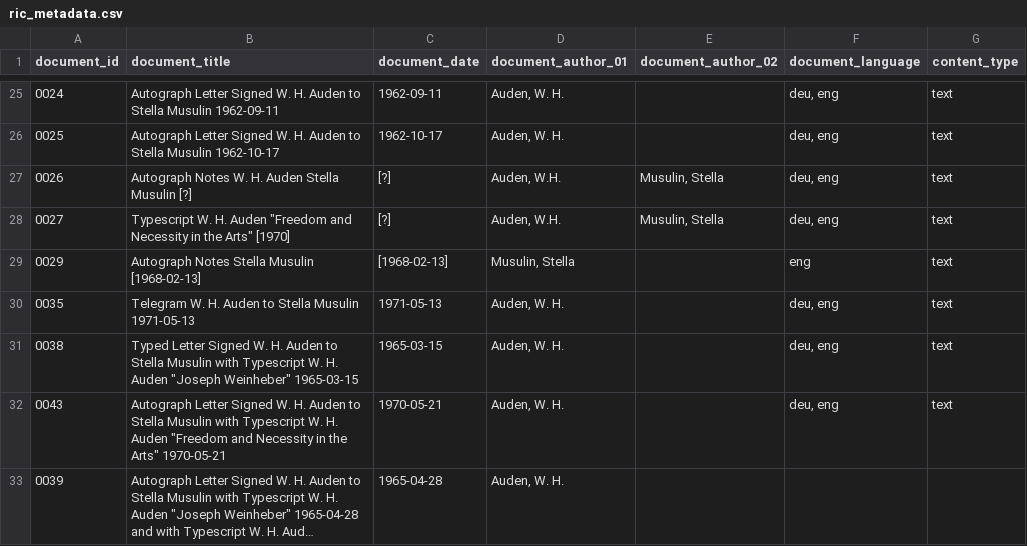
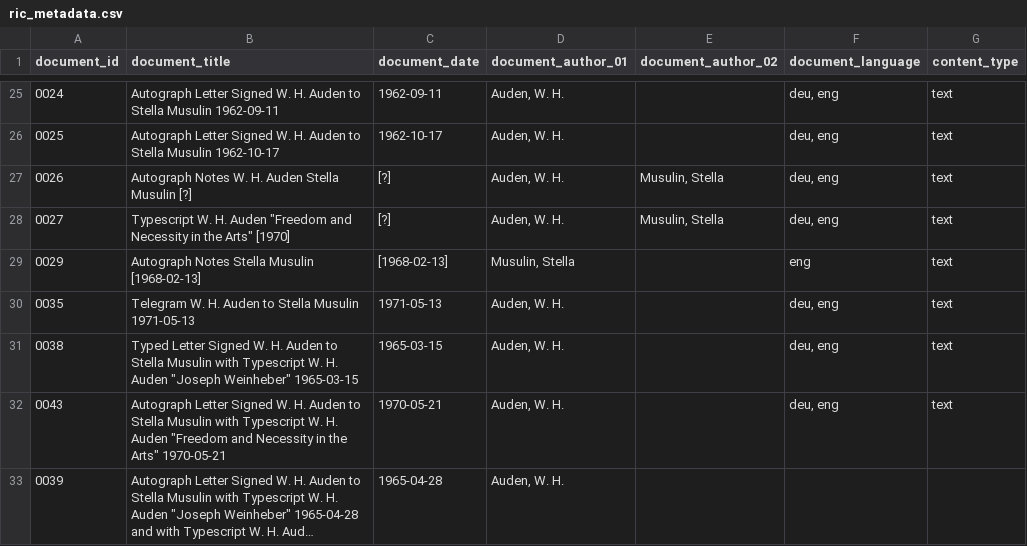
Before and after one commit to Auden-Musulin-Papers/amp-auden-musulin-papers, a CSV file: data/ric_metadata/ric_metadata.csv, drawn as a sheet; only a part is shown, gaps mark what is left out; long unchanged cells end in ….

```diff
--- a/data/ric_metadata/ric_metadata.csv
+++ b/data/ric_metadata/ric_metadata.csv
@@ -26,4 +26,4 @@ document_id,document_title,document_date,document_author_01,document_author_02,d
 0025,"Autograph Letter Signed W. H. Auden to Stella Musulin 1962-10-17",1962-10-17,"Auden, W. H.",,"deu, eng",text
-0026,"Autograph Notes W. H. Auden Stella Musulin [?]",[?],"Auden, W.H.","Musulin, Stella","deu, eng",text
-0027,"Typescript W. H. Auden ""Freedom and Necessity in the Arts"" [1970]",[?],"Auden, W.H.","Musulin, Stella","deu, eng",text
+0026,"Autograph Notes W. H. Auden Stella Musulin [?]",[?],"Auden, W. H.","Musulin, Stella","deu, eng",text
+0027,"Typescript W. H. Auden ""Freedom and Necessity in the Arts"" [1970]",[?],"Auden, W. H.","Musulin, Stella","deu, eng",text
 0029,"Autograph Notes Stella Musulin [1968-02-13]",[1968-02-13],"Musulin, Stella",,"eng",text
```
Also changed, not shown: 1 other file.
